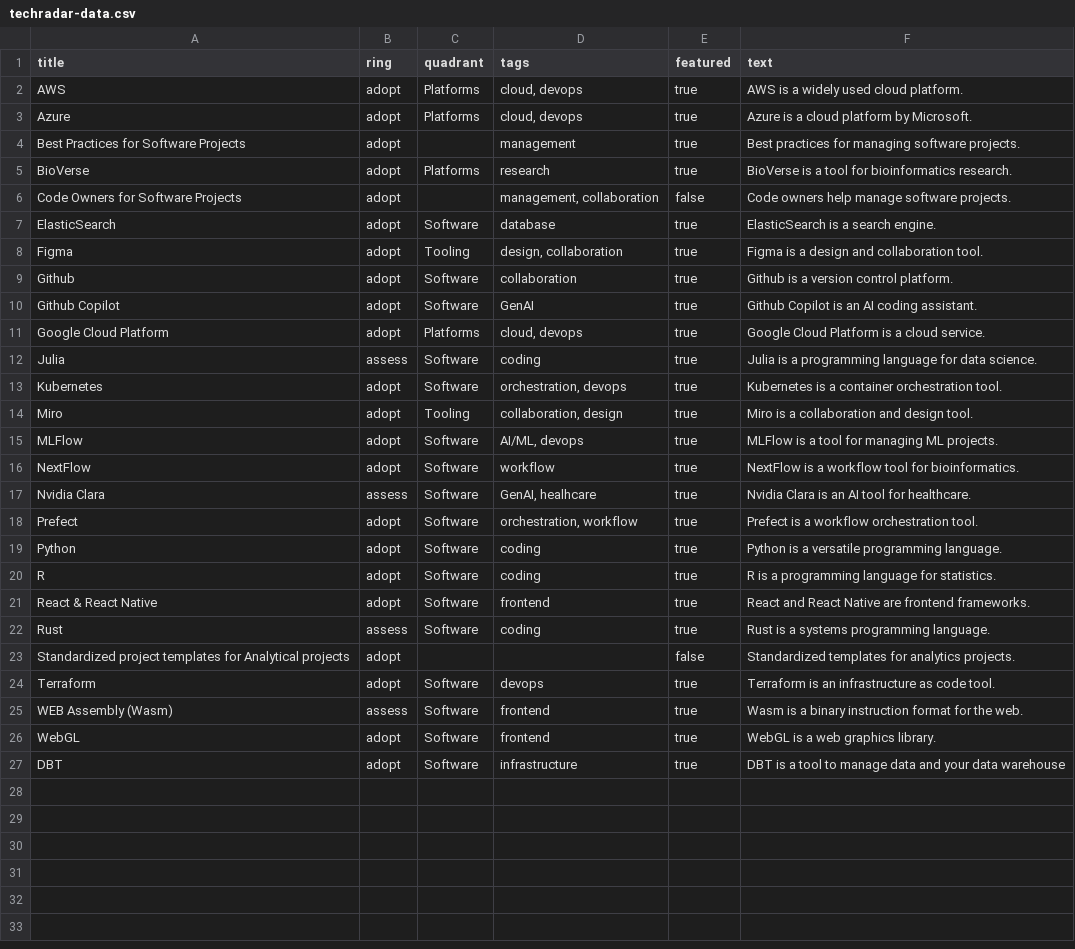
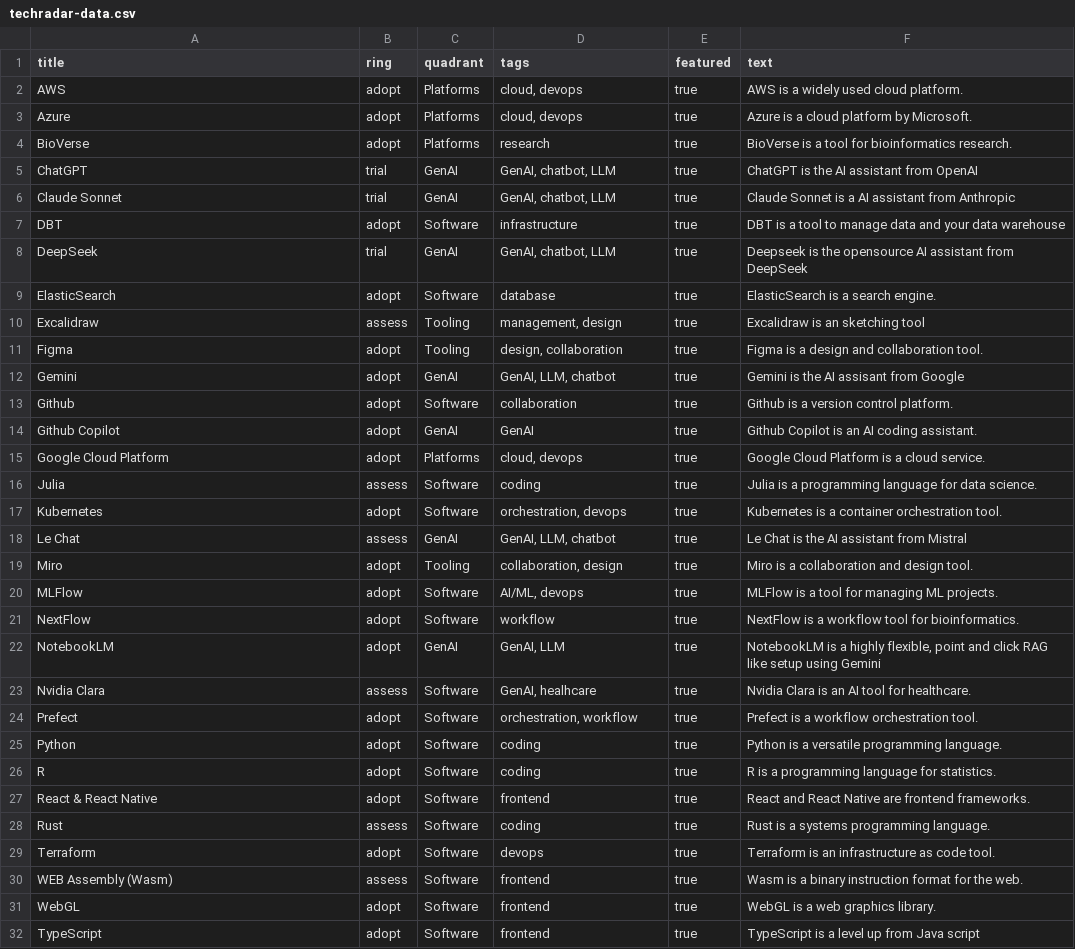
Before and after one commit to lizard-bio/biolizard-tech-radar, a CSV file: data/techradar-data.csv, drawn as a sheet.

```diff
--- a/data/techradar-data.csv
+++ b/data/techradar-data.csv
@@ -3,9 +3,13 @@ AWS,adopt,Platforms,"cloud, devops",true,AWS is a widely used cloud platform.
 Azure,adopt,Platforms,"cloud, devops",true,Azure is a cloud platform by Microsoft.
-Best Practices for Software Projects,adopt,,management,true,Best practices for managing software projects.
 BioVerse,adopt,Platforms,research,true,BioVerse is a tool for bioinformatics research.
-Code Owners for Software Projects,adopt,,"management, collaboration",false,Code owners help manage software projects.
+ChatGPT,trial,GenAI,"GenAI, chatbot, LLM",true,ChatGPT is the AI assistant from OpenAI
+Claude Sonnet,trial,GenAI,"GenAI, chatbot, LLM",true,Claude Sonnet is a AI assistant from Anthropic
+DBT,adopt,Software,infrastructure,true,DBT is a tool to manage data and your data warehouse
+DeepSeek,trial,GenAI,"GenAI, chatbot, LLM",true,Deepseek is the opensource AI assistant from DeepSeek
 ElasticSearch,adopt,Software,database,true,ElasticSearch is a search engine.
+Excalidraw,assess,Tooling,"management, design",true,Excalidraw is an sketching tool
 Figma,adopt,Tooling,"design, collaboration",true,Figma is a design and collaboration tool.
+Gemini,adopt,GenAI,"GenAI, LLM, chatbot",true,Gemini is the AI assisant from Google
 Github,adopt,Software,collaboration,true,Github is a version control platform.
-Github Copilot,adopt,Software,GenAI,true,Github Copilot is an AI coding assistant.
+Github Copilot,adopt,GenAI,GenAI,true,Github Copilot is an AI coding assistant.
 Google Cloud Platform,adopt,Platforms,"cloud, devops",true,Google Cloud Platform is a cloud service.
@@ -13,2 +17,3 @@ Julia,assess,Software,coding,true,Julia is a programming language for data scien
 Kubernetes,adopt,Software,"orchestration, devops",true,Kubernetes is a container orchestration tool.
+Le Chat,assess,GenAI,"GenAI, LLM, chatbot",true,Le Chat is the AI assistant from Mistral
 Miro,adopt,Tooling,"collaboration, design",true,Miro is a collaboration and design tool.
@@ -16,2 +21,3 @@ MLFlow,adopt,Software,"AI/ML, devops",true,MLFlow is a tool for managing ML proj
 NextFlow,adopt,Software,workflow,true,NextFlow is a workflow tool for bioinformatics.
+NotebookLM,adopt,GenAI,"GenAI, LLM",true,"NotebookLM is a highly flexible, point and click RAG like setup using Gemini"
 Nvidia Clara,assess,Software,"GenAI, healhcare",true,Nvidia Clara is an AI tool for healthcare.
@@ -22,3 +28,2 @@ React & React Native,adopt,Software,frontend,true,React and React Native are fro
 Rust,assess,Software,coding,true,Rust is a systems programming language.
-Standardized project templates for Analytical projects,adopt,,,false,Standardized templates for analytics projects.
 Terraform,adopt,Software,devops,true,Terraform is an infrastructure as code tool.
@@ -26,2 +31,2 @@ WEB Assembly (Wasm),assess,Software,frontend,true,Wasm is a binary instruction f
 WebGL,adopt,Software,frontend,true,WebGL is a web graphics library.
-DBT,adopt,Software,infrastructure,true,DBT is a tool to manage data and your data warehouse
+TypeScript,adopt,Software,frontend,true,TypeScript is a level up from Java script
```
Also changed, not shown: 1 other file.
